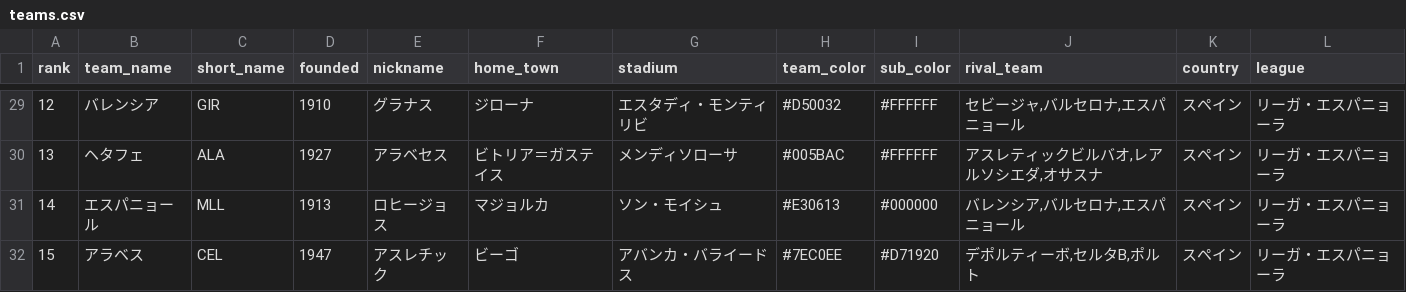
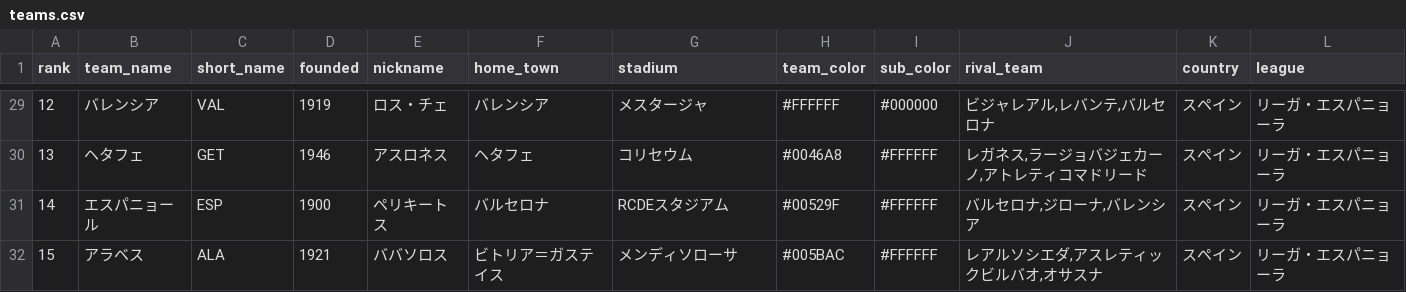
Before and after one commit to riohighkick-droid/euro-match-engine, a CSV file: teams.csv, drawn as a sheet; only a part is shown, gaps mark what is left out; the diff covers the shown part only.

```diff
--- a/teams.csv
+++ b/teams.csv
@@ -29,4 +29,4 @@
-12,バレンシア,GIR,1910,グラナス,ジローナ,エスタディ・モンティリビ,#D50032,#FFFFFF,"セビージャ,バルセロナ,エスパニョール",スペイン,リーガ・エスパニョーラ
-13,ヘタフェ,ALA,1927,アラベセス,ビトリア＝ガステイス,メンディソローサ,#005BAC,#FFFFFF,"アスレティックビルバオ,レアルソシエダ,オサスナ",スペイン,リーガ・エスパニョーラ
-14,エスパニョール,MLL,1913,ロヒージョス,マジョルカ,ソン・モイシュ,#E30613,#000000,"バレンシア,バルセロナ,エスパニョール",スペイン,リーガ・エスパニョーラ
-15,アラベス,CEL,1947,アスレチック,ビーゴ,アバンカ・バライードス,#7EC0EE,#D71920,"デポルティーボ,セルタB,ポルト",スペイン,リーガ・エスパニョーラ
+12,バレンシア,VAL,1919,ロス・チェ,バレンシア,メスタージャ,#FFFFFF,#000000,"ビジャレアル,レバンテ,バルセロナ",スペイン,リーガ・エスパニョーラ
+13,ヘタフェ,GET,1946,アスロネス,ヘタフェ,コリセウム,#0046A8,#FFFFFF,"レガネス,ラージョバジェカーノ,アトレティコマドリード",スペイン,リーガ・エスパニョーラ
+14,エスパニョール,ESP,1900,ペリキートス,バルセロナ,RCDEスタジアム,#00529F,#FFFFFF,"バルセロナ,ジローナ,バレンシア",スペイン,リーガ・エスパニョーラ
+15,アラベス,ALA,1921,ババソロス,ビトリア＝ガステイス,メンディソローサ,#005BAC,#FFFFFF,"レアルソシエダ,アスレティックビルバオ,オサスナ",スペイン,リーガ・エスパニョーラ
```
Also changed, not shown: 67 edited cells elsewhere in this file.
